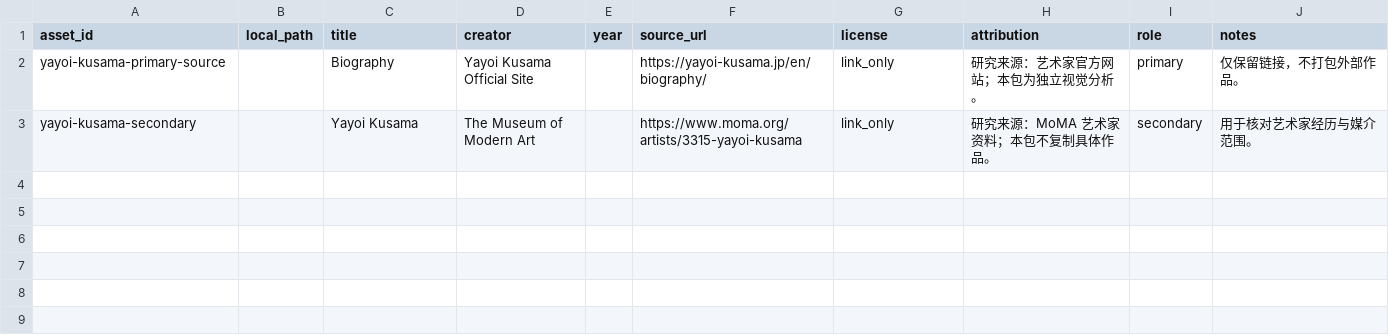
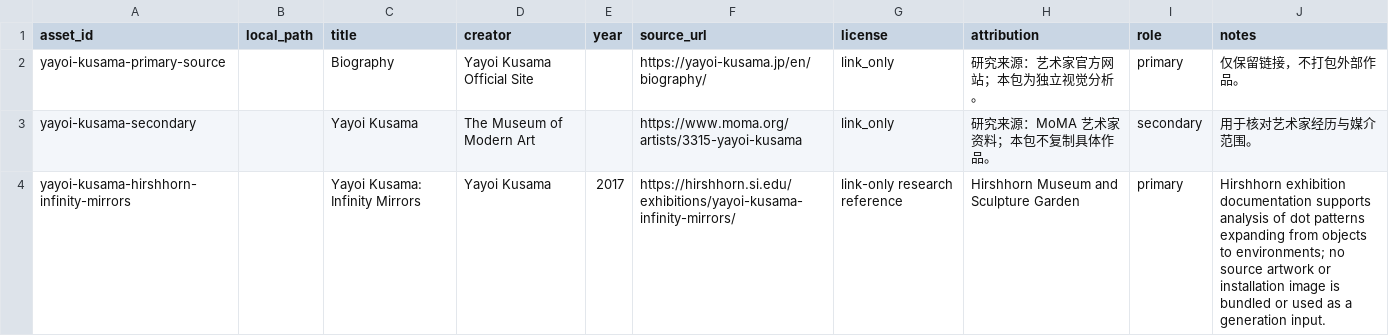
Before and after one commit to ZhouYinLong-lab/OhMyStyle, a CSV file: style-packages/artists/yayoi-kusama/references/manifest.csv, drawn as a sheet.

Commit message:
feat: register Kusama art direction

```diff
--- a/style-packages/artists/yayoi-kusama/references/manifest.csv
+++ b/style-packages/artists/yayoi-kusama/references/manifest.csv
@@ -3 +3,2 @@ yayoi-kusama-primary-source,,Biography,Yayoi Kusama Official Site,,https://yayoi
 yayoi-kusama-secondary,,Yayoi Kusama,The Museum of Modern Art,,https://www.moma.org/artists/3315-yayoi-kusama,link_only,研究来源：MoMA 艺术家资料；本包不复制具体作品。,secondary,用于核对艺术家经历与媒介范围。
+yayoi-kusama-hirshhorn-infinity-mirrors,,Yayoi Kusama: Infinity Mirrors,Yayoi Kusama,2017,https://hirshhorn.si.edu/exhibitions/yayoi-kusama-infinity-mirrors/,link-only research reference,Hirshhorn Museum and Sculpture Garden,primary,Hirshhorn exhibition documentation supports analysis of dot patterns expanding from objects to environments; no source artwork or installation image is bundled or used as a generation input.
```
Also changed, not shown: 16 other files.
